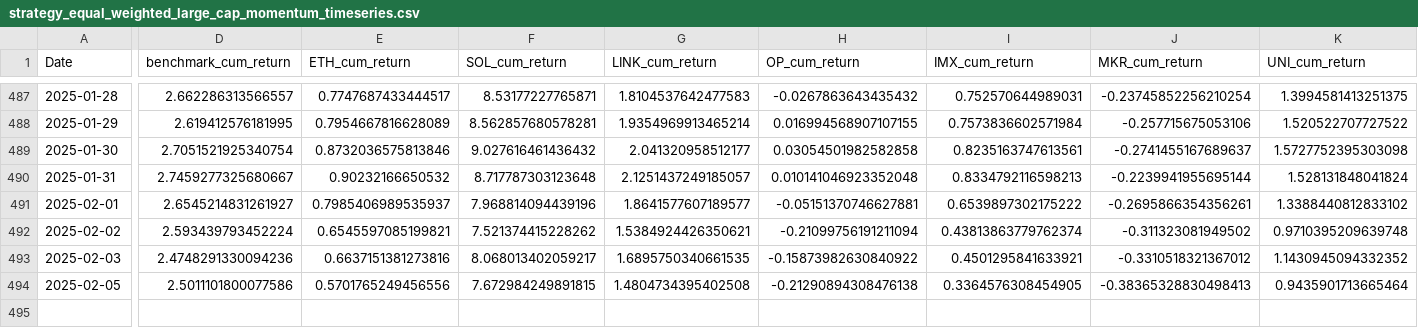
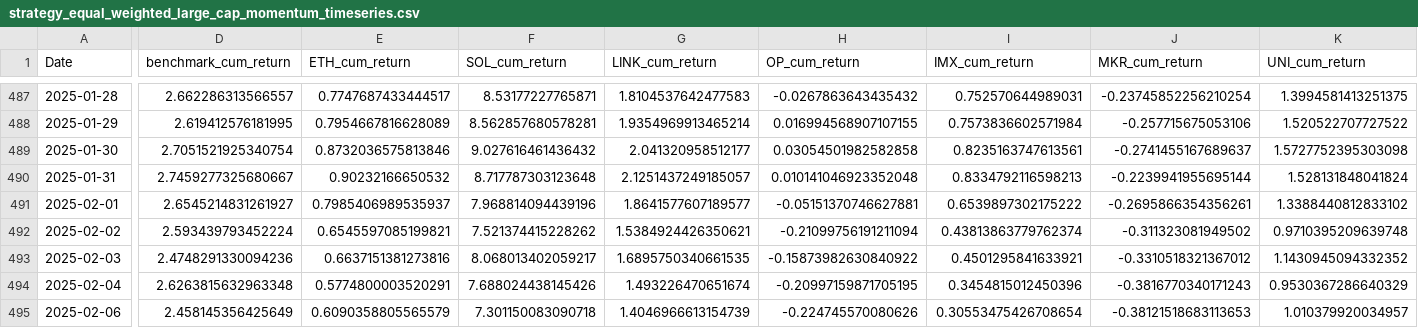
Before and after one commit to dshap474/seven7s_website, a CSV file: public/dashboard_data/strategy_equal_weighted_large_cap_momentum_timeseries.csv, drawn as a sheet; only a part is shown, gaps mark what is left out; rows hold the shown columns only; the diff covers the shown part only; the diff names each change by its address in the sheet, - before the commit and + after, or states it on an @@ line.

Commit message:
Force update dashboard data

```diff
--- a/public/dashboard_data/strategy_equal_weighted_large_cap_momentum_timeseries.csv
+++ b/public/dashboard_data/strategy_equal_weighted_large_cap_momentum_timeseries.csv
-A494 (Date): 2025-02-05
+A494 (Date): 2025-02-04
-D494 (benchmark_cum_return): 2.5011101800077586
+D494 (benchmark_cum_return): 2.6263815632963348
-E494 (ETH_cum_return): 0.5701765249456556
+E494 (ETH_cum_return): 0.5774800003520291
-F494 (SOL_cum_return): 7.672984249891815
+F494 (SOL_cum_return): 7.688024438145426
-G494 (LINK_cum_return): 1.4804734395402508
+G494 (LINK_cum_return): 1.493226470651674
-H494 (OP_cum_return): -0.21290894308476138
+H494 (OP_cum_return): -0.20997159871705195
-I494 (IMX_cum_return): 0.3364576308454905
+I494 (IMX_cum_return): 0.3454815012450396
-J494 (MKR_cum_return): -0.38365328830498413
+J494 (MKR_cum_return): -0.3816770340171243
-K494 (UNI_cum_return): 0.9435901713665464
+K494 (UNI_cum_return): 0.9530367286640329
+row 495: 2025-02-06 | 2.458145356425649 | 0.6090358805565579 | 7.301150083090718 | 1.4046966613154739 | -0.224745570080626 | 0.30553475426708654 | -0.38121518683113653 | 1.010379920034957
```
Also changed, not shown: 2 edited cells elsewhere in this file, public/dashboard_data/strategy_equal_weighted_large_cap_momentum_summary.csv, public/dashboard_data/strategy_equal_weighted_mid_cap_momentum_summary.csv, 11 other files.
